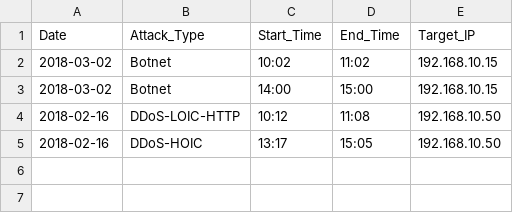
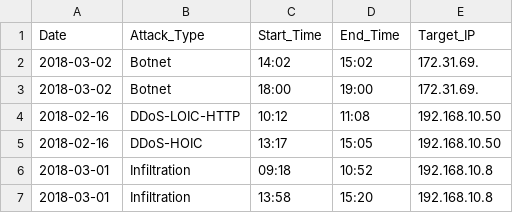
Before and after one commit to SaruDon/Sarvesh-Project, a CSV file: attack_logs.csv, drawn as a sheet.

Commit message:
Friday-2 complete  dataset, extracted  and preprocessed Plan Updated

```diff
--- a/attack_logs.csv
+++ b/attack_logs.csv
@@ -1,5 +1,7 @@
 Date,Attack_Type,Start_Time,End_Time,Target_IP
-2018-03-02,Botnet,10:02,11:02,192.168.10.15
-2018-03-02,Botnet,14:00,15:00,192.168.10.15
+2018-03-02,Botnet,14:02,15:02,172.31.69.
+2018-03-02,Botnet,18:00,19:00,172.31.69.
 2018-02-16,DDoS-LOIC-HTTP,10:12,11:08,192.168.10.50
 2018-02-16,DDoS-HOIC,13:17,15:05,192.168.10.50
+2018-03-01,Infiltration,09:18,10:52,192.168.10.8
+2018-03-01,Infiltration,13:58,15:20,192.168.10.8
```
Also changed, not shown: 18 other files.
